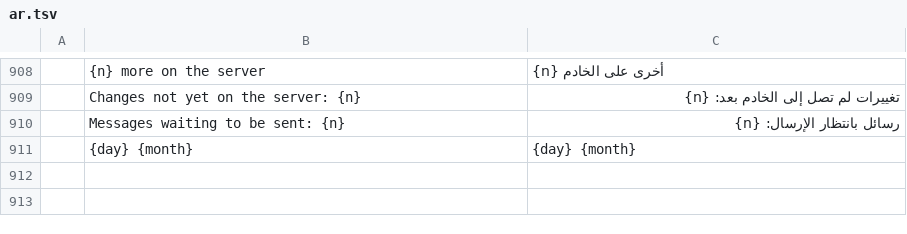
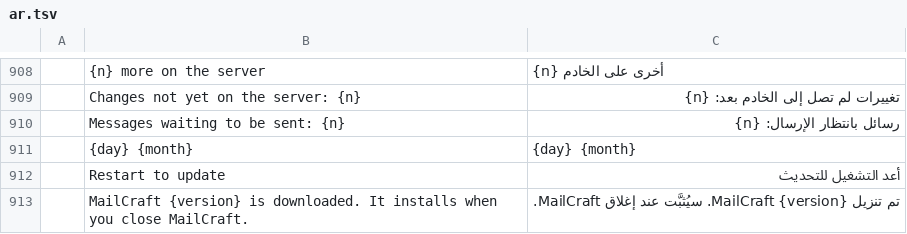
Before and after one commit to ZIDAN44/mailcraft, a TSV file: crates/ui-egui/src/i18n/ar.tsv, drawn as a sheet; only a part is shown, gaps mark what is left out; the diff names each change by its address in the sheet, - before the commit and + after, or states it on an @@ line.

```diff
--- a/crates/ui-egui/src/i18n/ar.tsv
+++ b/crates/ui-egui/src/i18n/ar.tsv
+row 912:  | Restart to update | أعد التشغيل للتحديث
+row 913:  | MailCraft {version} is downloaded. It installs when you close MailCraft. | تم تنزيل MailCraft {version}. سيُثبَّت عند إغلاق MailCraft.
```
Also changed, not shown: crates/ui-egui/src/i18n/de.tsv, crates/ui-egui/src/i18n/ja.tsv, 20 other files.
